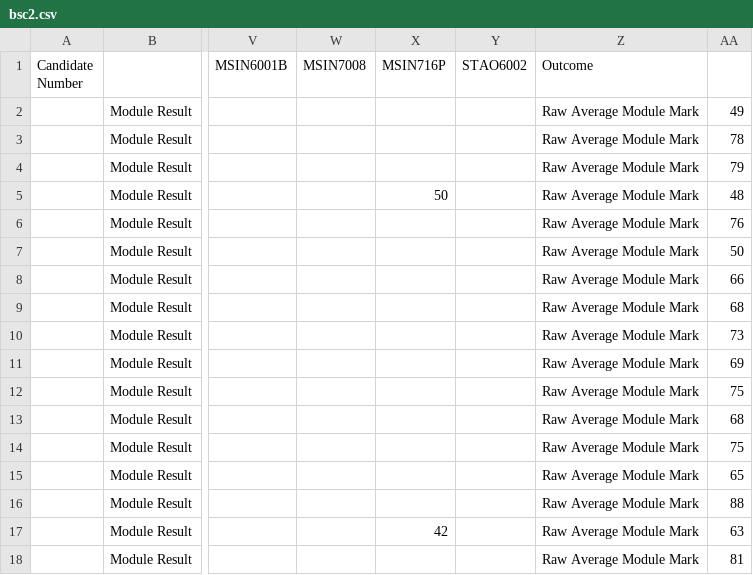
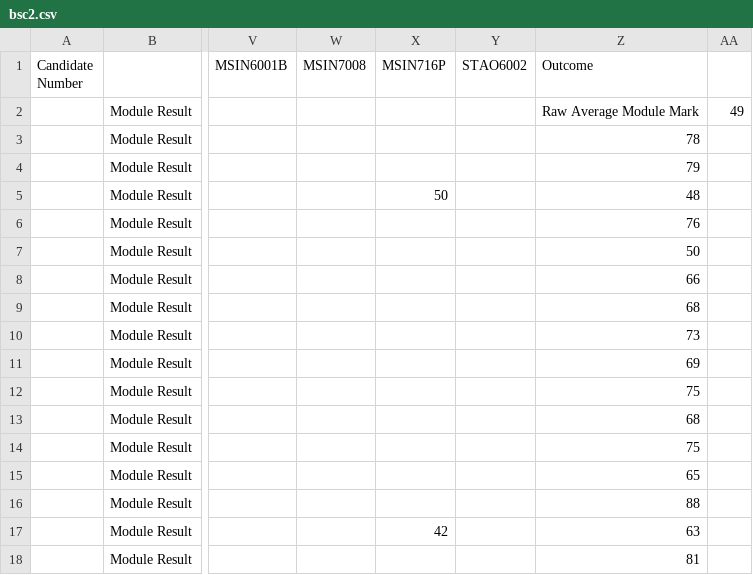
Before and after one commit to danielgavrilov/how-bad-is-it, a CSV file: data/bsc2.csv, drawn as a sheet; only a part is shown, gaps mark what is left out; the diff covers the shown part only; the diff names each change by its address in the sheet, - before the commit and + after, or states it on an @@ line.

Commit message:
removed useless column in bsc2

```diff
--- a/data/bsc2.csv
+++ b/data/bsc2.csv
-Z3 (Outcome): Raw Average Module Mark
+Z3 (Outcome): 78
-AA3: 78
+AA3: (empty)
-Z4 (Outcome): Raw Average Module Mark
+Z4 (Outcome): 79
-AA4: 79
+AA4: (empty)
-Z5 (Outcome): Raw Average Module Mark
+Z5 (Outcome): 48
-AA5: 48
+AA5: (empty)
-Z6 (Outcome): Raw Average Module Mark
+Z6 (Outcome): 76
-AA6: 76
+AA6: (empty)
-Z7 (Outcome): Raw Average Module Mark
+Z7 (Outcome): 50
-AA7: 50
+AA7: (empty)
-Z8 (Outcome): Raw Average Module Mark
+Z8 (Outcome): 66
-AA8: 66
+AA8: (empty)
-Z9 (Outcome): Raw Average Module Mark
+Z9 (Outcome): 68
-AA9: 68
+AA9: (empty)
-Z10 (Outcome): Raw Average Module Mark
+Z10 (Outcome): 73
-AA10: 73
+AA10: (empty)
-Z11 (Outcome): Raw Average Module Mark
+Z11 (Outcome): 69
-AA11: 69
+AA11: (empty)
-Z12 (Outcome): Raw Average Module Mark
+Z12 (Outcome): 75
-AA12: 75
+AA12: (empty)
-Z13 (Outcome): Raw Average Module Mark
+Z13 (Outcome): 68
-AA13: 68
+AA13: (empty)
-Z14 (Outcome): Raw Average Module Mark
+Z14 (Outcome): 75
-AA14: 75
+AA14: (empty)
-Z15 (Outcome): Raw Average Module Mark
+Z15 (Outcome): 65
-AA15: 65
+AA15: (empty)
-Z16 (Outcome): Raw Average Module Mark
+Z16 (Outcome): 88
-AA16: 88
+AA16: (empty)
-Z17 (Outcome): Raw Average Module Mark
+Z17 (Outcome): 63
-AA17: 63
+AA17: (empty)
-Z18 (Outcome): Raw Average Module Mark
+Z18 (Outcome): 81
-AA18: 81
+AA18: (empty)
```
Also changed, not shown: 76 edited cells elsewhere in this file, 1 other file.
